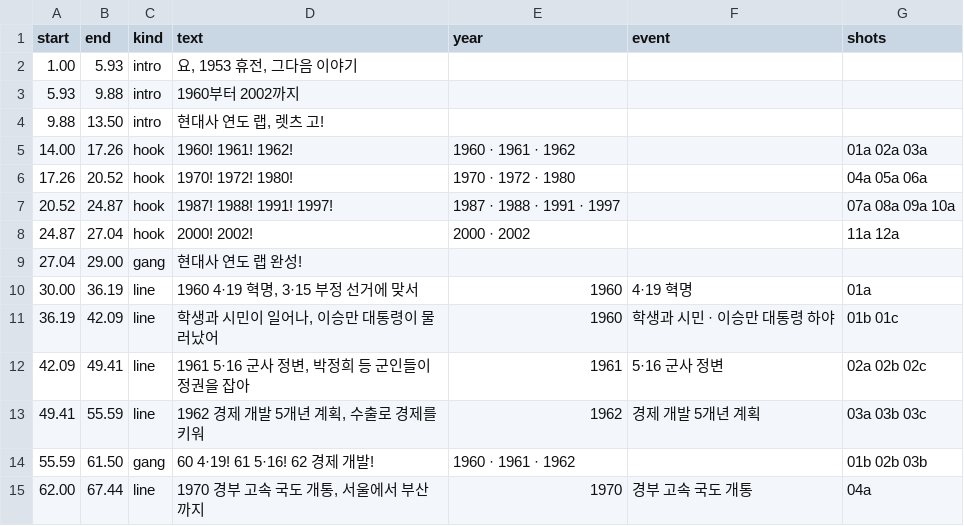
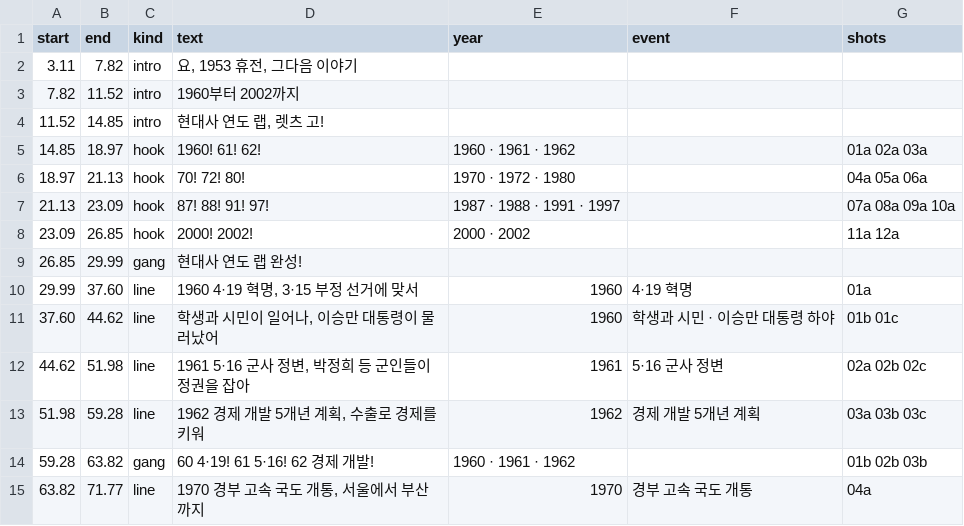
Before and after one commit to fire1200/jcos, a CSV file: video/contemporary_history_rap/timing.csv, drawn as a sheet; only a part is shown; the diff covers the shown part only.

```diff
--- a/video/contemporary_history_rap/timing.csv
+++ b/video/contemporary_history_rap/timing.csv
@@ -1,15 +1,15 @@
 start,end,kind,text,year,event,shots
-1.00,5.93,intro,"요, 1953 휴전, 그다음 이야기",,,
-5.93,9.88,intro,1960부터 2002까지,,,
-9.88,13.50,intro,"현대사 연도 랩, 렛츠 고!",,,
-14.00,17.26,hook,1960! 1961! 1962!,1960 · 1961 · 1962,,01a 02a 03a
-17.26,20.52,hook,1970! 1972! 1980!,1970 · 1972 · 1980,,04a 05a 06a
-20.52,24.87,hook,1987! 1988! 1991! 1997!,1987 · 1988 · 1991 · 1997,,07a 08a 09a 10a
-24.87,27.04,hook,2000! 2002!,2000 · 2002,,11a 12a
-27.04,29.00,gang,현대사 연도 랩 완성!,,,
-30.00,36.19,line,"1960 4·19 혁명, 3·15 부정 선거에 맞서",1960,4·19 혁명,01a
-36.19,42.09,line,"학생과 시민이 일어나, 이승만 대통령이 물러났어",1960,학생과 시민 · 이승만 대통령 하야,01b 01c
-42.09,49.41,line,"1961 5·16 군사 정변, 박정희 등 군인들이 정권을 잡아",1961,5·16 군사 정변,02a 02b 02c
-49.41,55.59,line,"1962 경제 개발 5개년 계획, 수출로 경제를 키워",1962,경제 개발 5개년 계획,03a 03b 03c
-55.59,61.50,gang,60 4·19! 61 5·16! 62 경제 개발!,1960 · 1961 · 1962,,01b 02b 03b
-62.00,67.44,line,"1970 경부 고속 국도 개통, 서울에서 부산까지",1970,경부 고속 국도 개통,04a
+3.11,7.82,intro,"요, 1953 휴전, 그다음 이야기",,,
+7.82,11.52,intro,1960부터 2002까지,,,
+11.52,14.85,intro,"현대사 연도 랩, 렛츠 고!",,,
+14.85,18.97,hook,1960! 61! 62!,1960 · 1961 · 1962,,01a 02a 03a
+18.97,21.13,hook,70! 72! 80!,1970 · 1972 · 1980,,04a 05a 06a
+21.13,23.09,hook,87! 88! 91! 97!,1987 · 1988 · 1991 · 1997,,07a 08a 09a 10a
+23.09,26.85,hook,2000! 2002!,2000 · 2002,,11a 12a
+26.85,29.99,gang,현대사 연도 랩 완성!,,,
+29.99,37.60,line,"1960 4·19 혁명, 3·15 부정 선거에 맞서",1960,4·19 혁명,01a
+37.60,44.62,line,"학생과 시민이 일어나, 이승만 대통령이 물러났어",1960,학생과 시민 · 이승만 대통령 하야,01b 01c
+44.62,51.98,line,"1961 5·16 군사 정변, 박정희 등 군인들이 정권을 잡아",1961,5·16 군사 정변,02a 02b 02c
+51.98,59.28,line,"1962 경제 개발 5개년 계획, 수출로 경제를 키워",1962,경제 개발 5개년 계획,03a 03b 03c
+59.28,63.82,gang,60 4·19! 61 5·16! 62 경제 개발!,1960 · 1961 · 1962,,01b 02b 03b
+63.82,71.77,line,"1970 경부 고속 국도 개통, 서울에서 부산까지",1970,경부 고속 국도 개통,04a
```
Also changed, not shown: 1 added row, 1 removed row and 81 edited cells elsewhere in this file, video/contemporary_history_rap/shots.csv, 4 other files.
